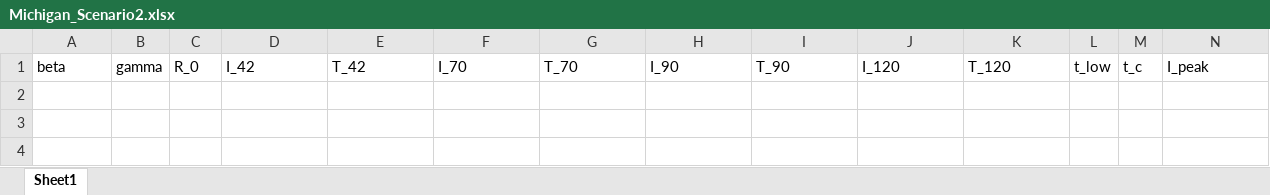
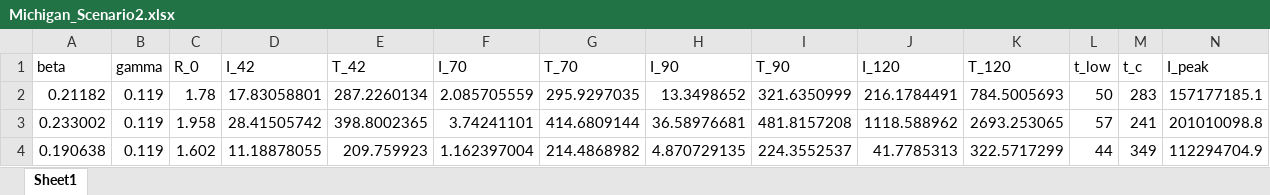
Before and after one commit to nbfigueroa/epimodel-sens, an Excel workbook: results/Michigan_Scenario2.xlsx, sheet Sheet1, drawn as a sheet; only a part is shown; values as stored, in another font and other column widths than the file's, no borders; rows hold the shown columns only; the diff names each change by its address in the sheet, - before the commit and + after, or states it on an @@ line.

```diff
--- a/results/Michigan_Scenario2.xlsx (sheet Sheet1)
+++ b/results/Michigan_Scenario2.xlsx (sheet Sheet1)
+row 2: 0.21182 | 0.119 | 1.78 | 17.83058801 | 287.2260134 | 2.085705559 | 295.9297035 | 13.3498652 | 321.6350999 | 216.1784491 | 784.5005693 | 50 | 283 | 157177185.1
+row 3: 0.233002 | 0.119 | 1.958 | 28.41505742 | 398.8002365 | 3.74241101 | 414.6809144 | 36.58976681 | 481.8157208 | 1118.588962 | 2693.253065 | 57 | 241 | 201010098.8
+row 4: 0.190638 | 0.119 | 1.602 | 11.18878055 | 209.759923 | 1.162397004 | 214.4868982 | 4.870729135 | 224.3552537 | 41.7785313 | 322.5717299 | 44 | 349 | 112294704.9
```
Also changed, not shown: 6 other files.
